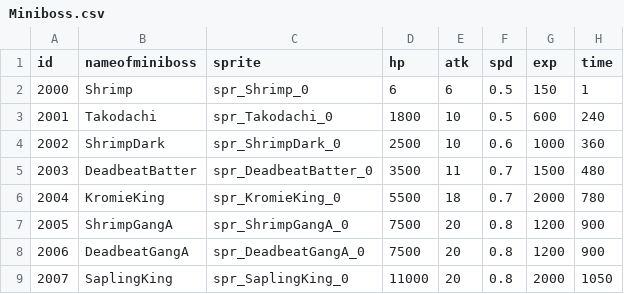
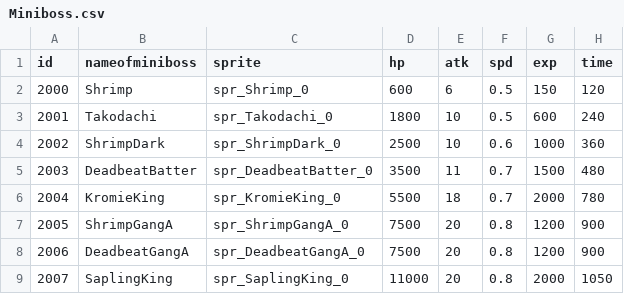
Before and after one commit to KIA-PROGRAMMING-38/HoloCure, a CSV file: HoloCure/Assets/Resources/4_DataTable/Miniboss.csv, drawn as a sheet.

```diff
--- a/HoloCure/Assets/Resources/4_DataTable/Miniboss.csv
+++ b/HoloCure/Assets/Resources/4_DataTable/Miniboss.csv
@@ -1,3 +1,3 @@
 id,nameofminiboss,sprite,hp,atk,spd,exp,time
-2000,Shrimp,spr_Shrimp_0,6,6,0.5,150,1
+2000,Shrimp,spr_Shrimp_0,600,6,0.5,150,120
 2001,Takodachi,spr_Takodachi_0,1800,10,0.5,600,240
```
Also changed, not shown: HoloCure/Assets/Resources/4_DataTable/StartingWeapon.csv, 48 other files.
